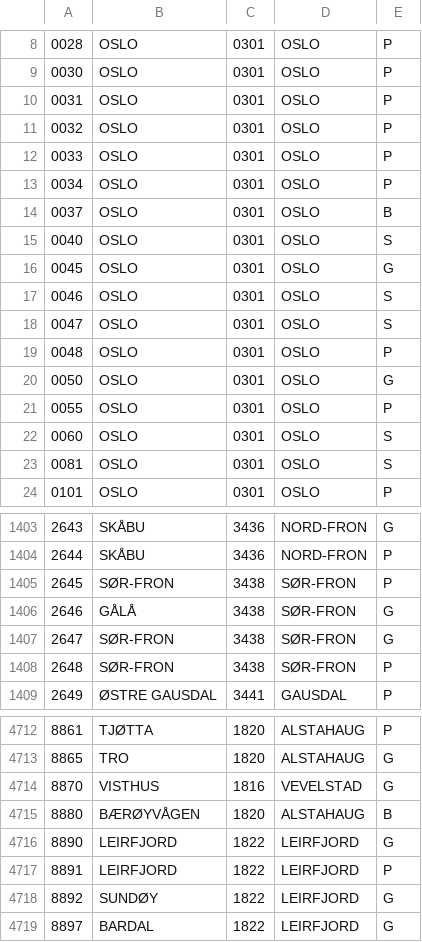
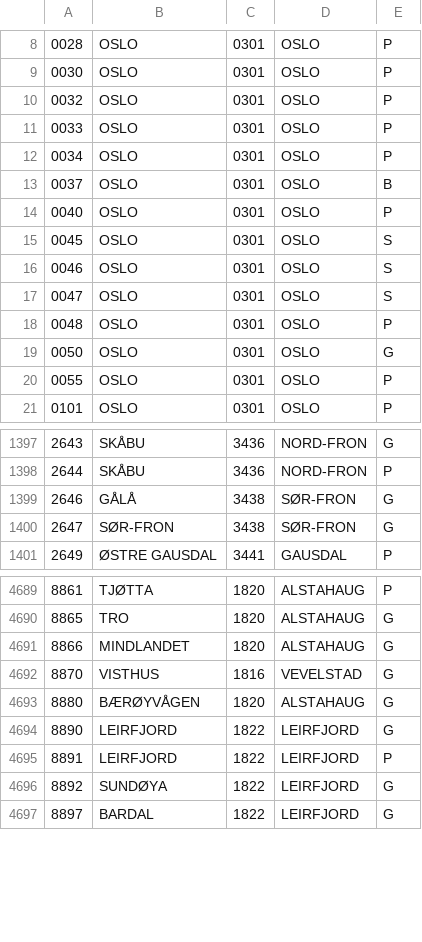
Before and after one commit to navikt/digihot-oppslag, a TSV file: src/main/resources/geografi/poststeder.tsv, drawn as a sheet; only a part is shown, gaps mark what is left out; the diff covers the shown part only.

Commit message:
Oppdater ressurser

```diff
--- a/src/main/resources/geografi/poststeder.tsv
+++ b/src/main/resources/geografi/poststeder.tsv
@@ -9,3 +9,2 @@
 0030	OSLO	0301	OSLO	P
-0031	OSLO	0301	OSLO	P
 0032	OSLO	0301	OSLO	P
@@ -14,4 +13,4 @@
 0037	OSLO	0301	OSLO	B
-0040	OSLO	0301	OSLO	S
-0045	OSLO	0301	OSLO	G
+0040	OSLO	0301	OSLO	P
+0045	OSLO	0301	OSLO	S
 0046	OSLO	0301	OSLO	S
@@ -21,4 +20,2 @@
 0055	OSLO	0301	OSLO	P
-0060	OSLO	0301	OSLO	S
-0081	OSLO	0301	OSLO	S
 0101	OSLO	0301	OSLO	P
@@ -1404,6 +1398,4 @@
 2644	SKÅBU	3436	NORD-FRON	P
-2645	SØR-FRON	3438	SØR-FRON	P
 2646	GÅLÅ	3438	SØR-FRON	G
 2647	SØR-FRON	3438	SØR-FRON	G
-2648	SØR-FRON	3438	SØR-FRON	P
 2649	ØSTRE GAUSDAL	3441	GAUSDAL	P
@@ -4713,7 +4690,8 @@
 8865	TRO	1820	ALSTAHAUG	G
+8866	MINDLANDET	1820	ALSTAHAUG	G
 8870	VISTHUS	1816	VEVELSTAD	G
-8880	BÆRØYVÅGEN	1820	ALSTAHAUG	B
+8880	BÆRØYVÅGEN	1820	ALSTAHAUG	G
 8890	LEIRFJORD	1822	LEIRFJORD	G
 8891	LEIRFJORD	1822	LEIRFJORD	P
-8892	SUNDØY	1822	LEIRFJORD	G
+8892	SUNDØYA	1822	LEIRFJORD	G
 8897	BARDAL	1822	LEIRFJORD	G
```
Also changed, not shown: 4 added rows, 23 removed rows and 28 edited cells elsewhere in this file.
